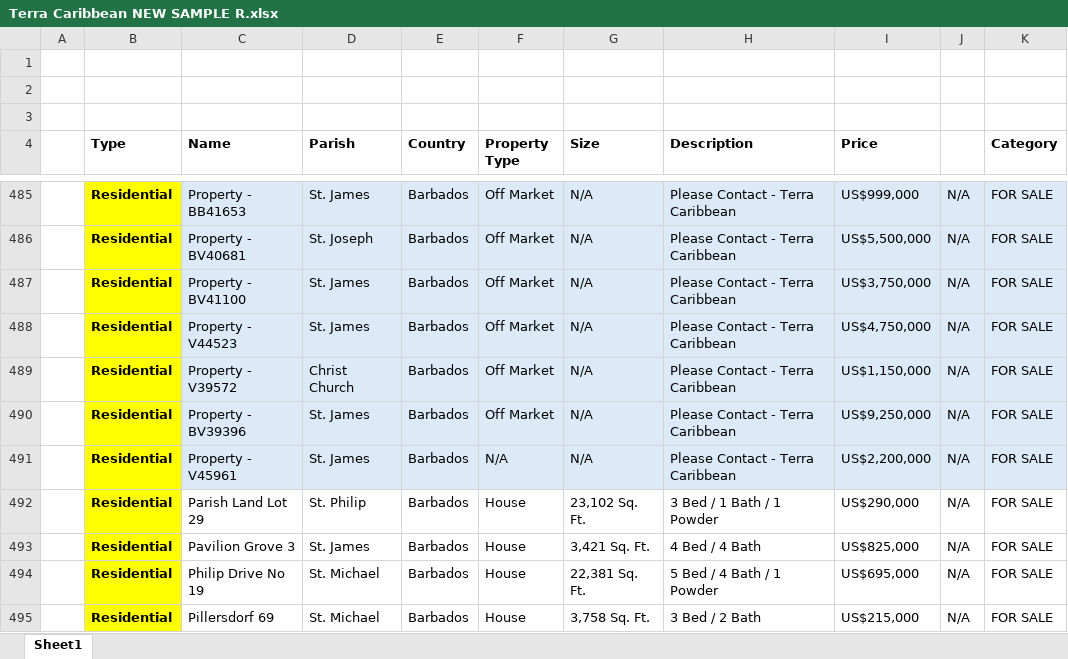
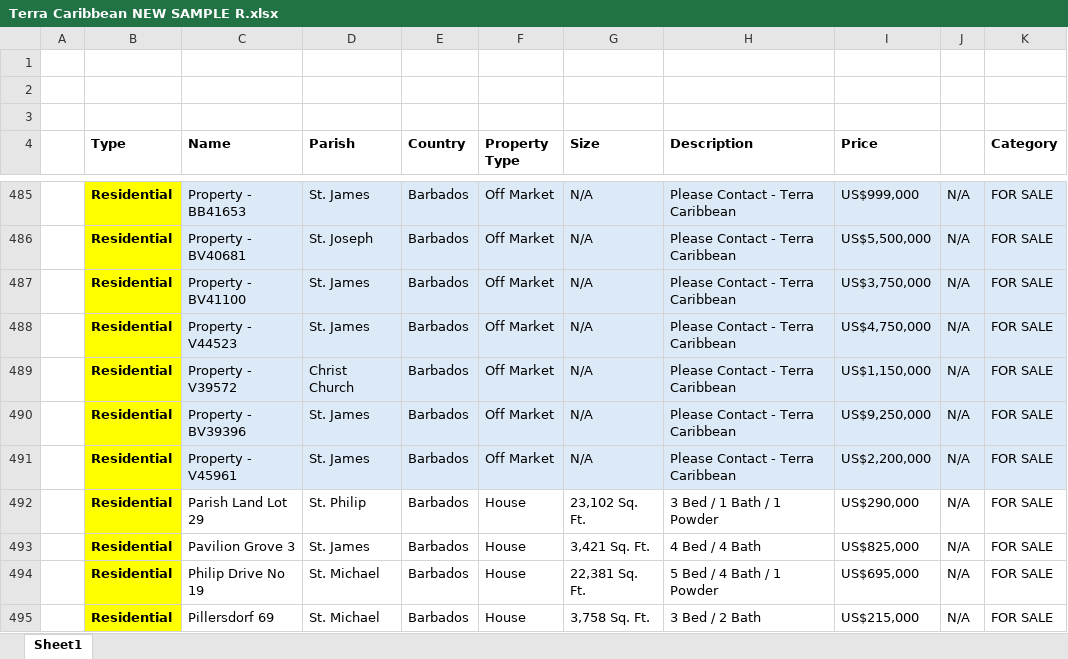
Before and after one commit to AiBlackie/Terra-app, an Excel workbook: Terra Caribbean NEW SAMPLE R.xlsx, sheet Sheet1, drawn as a sheet; only a part is shown, gaps mark what is left out; values as stored, in another font and other column widths than the file's, no borders; the diff names each change by its address in the sheet, - before the commit and + after, or states it on an @@ line.

Commit message:
Add files via upload

```diff
--- a/Terra Caribbean NEW SAMPLE R.xlsx (sheet Sheet1)
+++ b/Terra Caribbean NEW SAMPLE R.xlsx (sheet Sheet1)
-F491 (Property Type): N/A
+F491 (Property Type): Off Market
```
